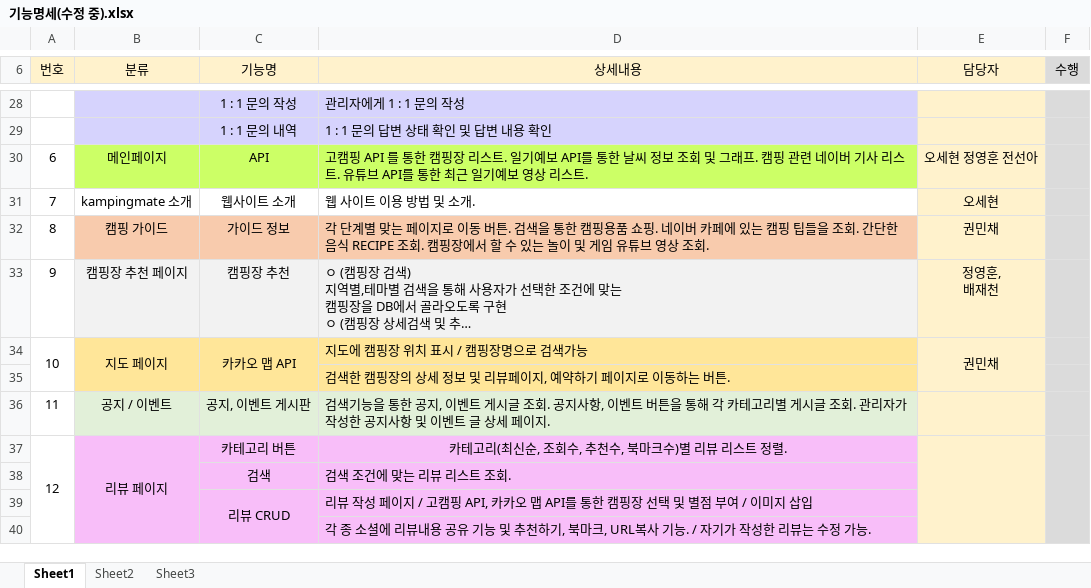
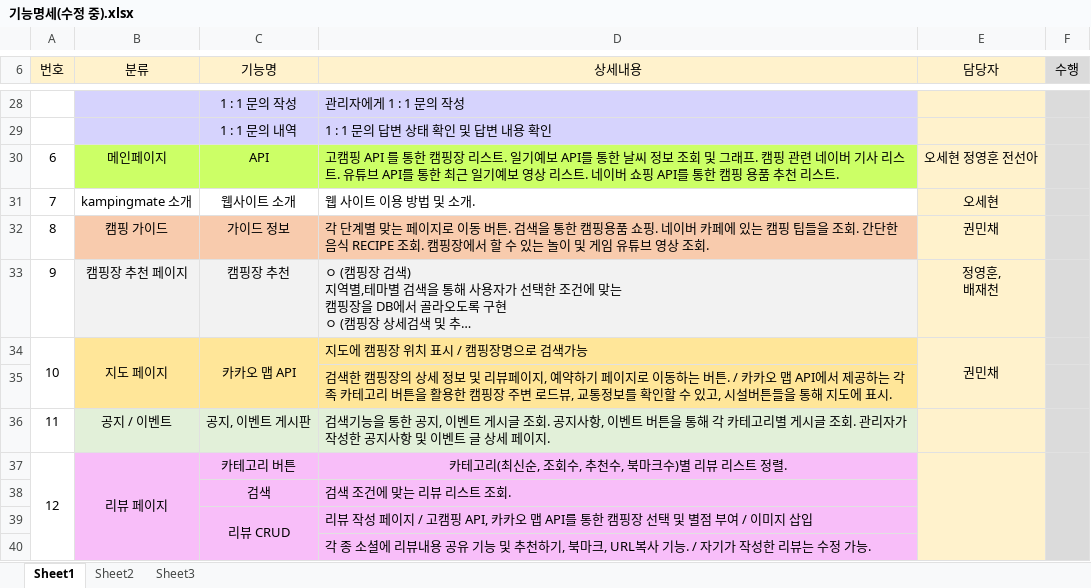
Before and after one commit to KampingMate/KampingMate, an Excel workbook: 기능명세(수정 중).xlsx, sheet Sheet1, drawn as a sheet; only a part is shown, gaps mark what is left out; long unchanged cells end in …; values as stored, in another font and other column widths than the file's, no borders; the diff names each change by its address in the sheet, - before the commit and + after, or states it on an @@ line.

Commit message:
1239 수정중..

```diff
--- a/기능명세(수정 중).xlsx (sheet Sheet1)
+++ b/기능명세(수정 중).xlsx (sheet Sheet1)
-D30 (상세내용): …리스트.
+D30 (상세내용): …리스트. 네이버 쇼핑 API를 통한 캠핑 용품 추천 리스트.
-D35 (상세내용): …버튼.
+D35 (상세내용): …버튼. / 카카오 맵 API에서 제공하는 각족 카테고리 버튼을 활용한 캠핑장 주변 로드뷰, 교통정보를 확인할 수 있고, 시설버튼들을 통해 지도에 표시.
```
